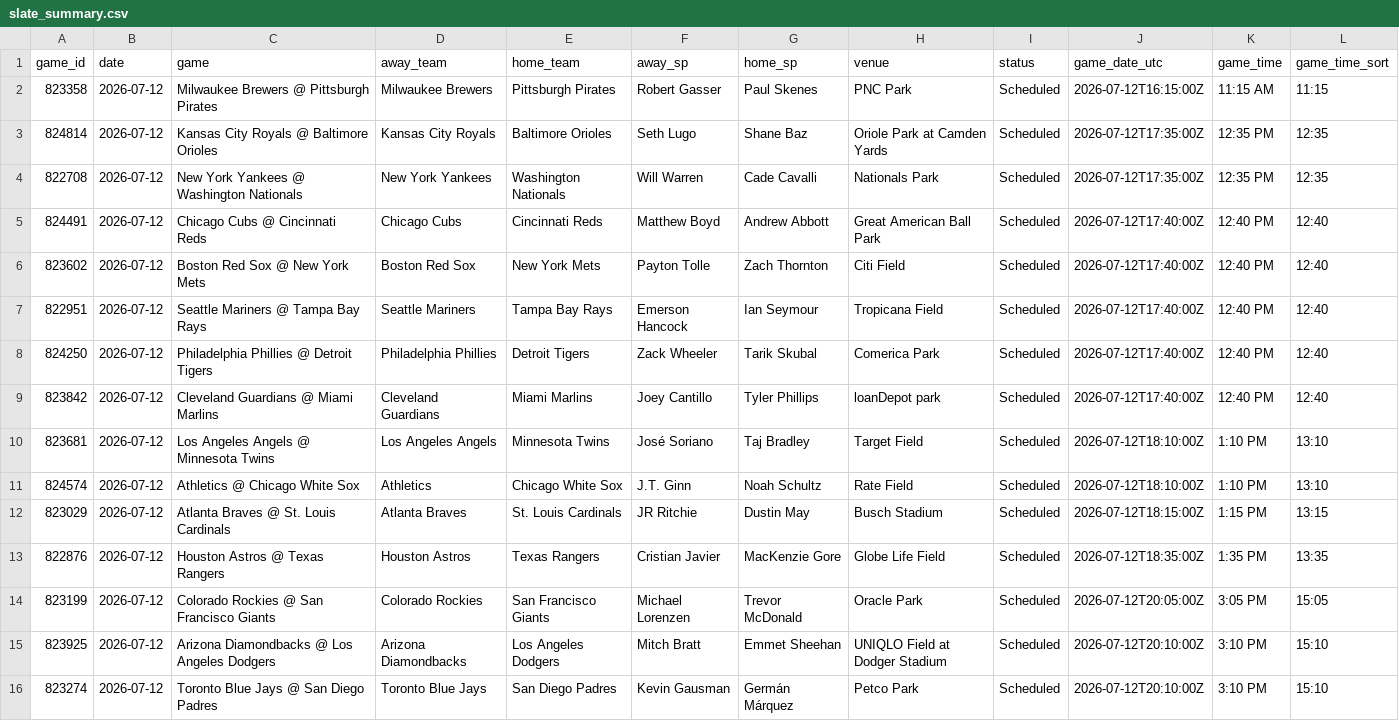
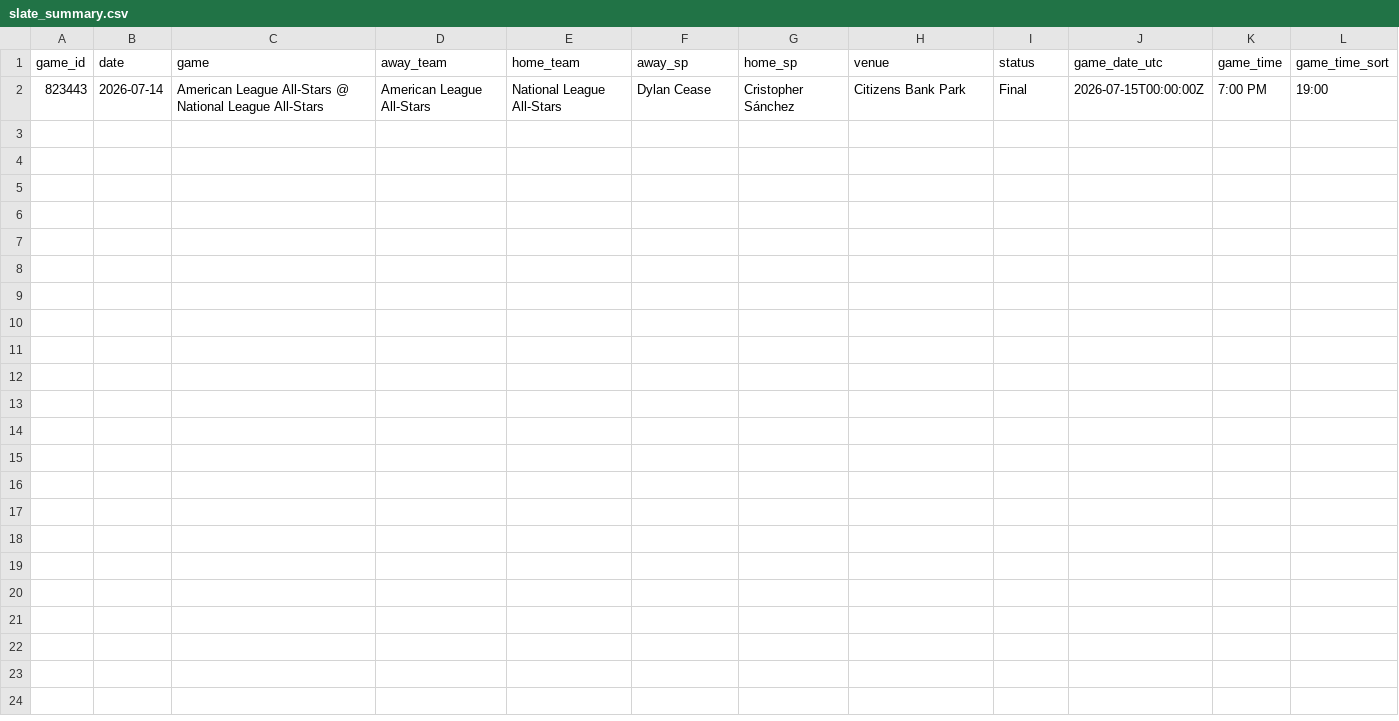
Before and after one commit to dylhauck/alpha-wagerz-model, a CSV file: data/processed/slate_summary.csv, drawn as a sheet; removed rows and columns are numbered as before the commit, all else as after; the diff names each change by its address in the sheet, - before the commit and + after, or states it on an @@ line.

```diff
--- a/data/processed/slate_summary.csv
+++ b/data/processed/slate_summary.csv
-row 2: 823358 | 2026-07-12 | Milwaukee Brewers @ Pittsburgh Pirates | Milwaukee Brewers | Pittsburgh Pirates | Robert Gasser | Paul Skenes | PNC Park | Scheduled | 2026-07-12T16:15:00Z | 11:15 AM | 11:15
-row 3: 824814 | 2026-07-12 | Kansas City Royals @ Baltimore Orioles | Kansas City Royals | Baltimore Orioles | Seth Lugo | Shane Baz | Oriole Park at Camden Yards | Scheduled | 2026-07-12T17:35:00Z | 12:35 PM | 12:35
-row 4: 822708 | 2026-07-12 | New York Yankees @ Washington Nationals | New York Yankees | Washington Nationals | Will Warren | Cade Cavalli | Nationals Park | Scheduled | 2026-07-12T17:35:00Z | 12:35 PM | 12:35
-row 5: 824491 | 2026-07-12 | Chicago Cubs @ Cincinnati Reds | Chicago Cubs | Cincinnati Reds | Matthew Boyd | Andrew Abbott | Great American Ball Park | Scheduled | 2026-07-12T17:40:00Z | 12:40 PM | 12:40
-row 6: 823602 | 2026-07-12 | Boston Red Sox @ New York Mets | Boston Red Sox | New York Mets | Payton Tolle | Zach Thornton | Citi Field | Scheduled | 2026-07-12T17:40:00Z | 12:40 PM | 12:40
-row 7: 822951 | 2026-07-12 | Seattle Mariners @ Tampa Bay Rays | Seattle Mariners | Tampa Bay Rays | Emerson Hancock | Ian Seymour | Tropicana Field | Scheduled | 2026-07-12T17:40:00Z | 12:40 PM | 12:40
-row 8: 824250 | 2026-07-12 | Philadelphia Phillies @ Detroit Tigers | Philadelphia Phillies | Detroit Tigers | Zack Wheeler | Tarik Skubal | Comerica Park | Scheduled | 2026-07-12T17:40:00Z | 12:40 PM | 12:40
-row 9: 823842 | 2026-07-12 | Cleveland Guardians @ Miami Marlins | Cleveland Guardians | Miami Marlins | Joey Cantillo | Tyler Phillips | loanDepot park | Scheduled | 2026-07-12T17:40:00Z | 12:40 PM | 12:40
-row 10: 823681 | 2026-07-12 | Los Angeles Angels @ Minnesota Twins | Los Angeles Angels | Minnesota Twins | José Soriano | Taj Bradley | Target Field | Scheduled | 2026-07-12T18:10:00Z | 1:10 PM | 13:10
-row 11: 824574 | 2026-07-12 | Athletics @ Chicago White Sox | Athletics | Chicago White Sox | J.T. Ginn | Noah Schultz | Rate Field | Scheduled | 2026-07-12T18:10:00Z | 1:10 PM | 13:10
-row 12: 823029 | 2026-07-12 | Atlanta Braves @ St. Louis Cardinals | Atlanta Braves | St. Louis Cardinals | JR Ritchie | Dustin May | Busch Stadium | Scheduled | 2026-07-12T18:15:00Z | 1:15 PM | 13:15
-row 13: 822876 | 2026-07-12 | Houston Astros @ Texas Rangers | Houston Astros | Texas Rangers | Cristian Javier | MacKenzie Gore | Globe Life Field | Scheduled | 2026-07-12T18:35:00Z | 1:35 PM | 13:35
-row 14: 823199 | 2026-07-12 | Colorado Rockies @ San Francisco Giants | Colorado Rockies | San Francisco Giants | Michael Lorenzen | Trevor McDonald | Oracle Park | Scheduled | 2026-07-12T20:05:00Z | 3:05 PM | 15:05
-row 15: 823925 | 2026-07-12 | Arizona Diamondbacks @ Los Angeles Dodgers | Arizona Diamondbacks | Los Angeles Dodgers | Mitch Bratt | Emmet Sheehan | UNIQLO Field at Dodger Stadium | Scheduled | 2026-07-12T20:10:00Z | 3:10 PM | 15:10
-row 16: 823274 | 2026-07-12 | Toronto Blue Jays @ San Diego Padres | Toronto Blue Jays | San Diego Padres | Kevin Gausman | Germán Márquez | Petco Park | Scheduled | 2026-07-12T20:10:00Z | 3:10 PM | 15:10
+row 2: 823443 | 2026-07-14 | American League All-Stars @ National League All-Stars | American League All-Stars | National League All-Stars | Dylan Cease | Cristopher Sánchez | Citizens Bank Park | Final | 2026-07-15T00:00:00Z | 7:00 PM | 19:00
```
Also changed, not shown: data/reference/player_reference.csv, 6 other files.
